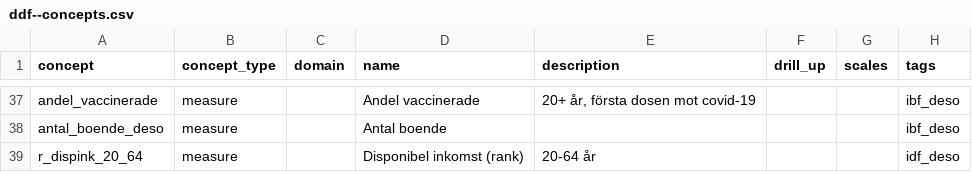
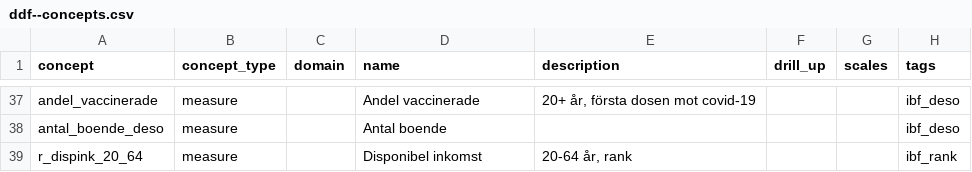
Before and after one commit to open-numbers/ddf--ibfuu--healthatlas, a CSV file: ddf--concepts.csv, drawn as a sheet; only a part is shown, gaps mark what is left out.

```diff
--- a/ddf--concepts.csv
+++ b/ddf--concepts.csv
@@ -38,2 +38,2 @@ andel_vaccinerade,measure,,Andel vaccinerade,"20+ år, första dosen mot covid-1
 antal_boende_deso,measure,,Antal boende,,,,ibf_deso
-r_dispink_20_64,measure,,Disponibel inkomst (rank),20-64 år,,,idf_deso
+r_dispink_20_64,measure,,Disponibel inkomst,"20-64 år, rank",,,ibf_rank
```
Also changed, not shown: 2 other files.
